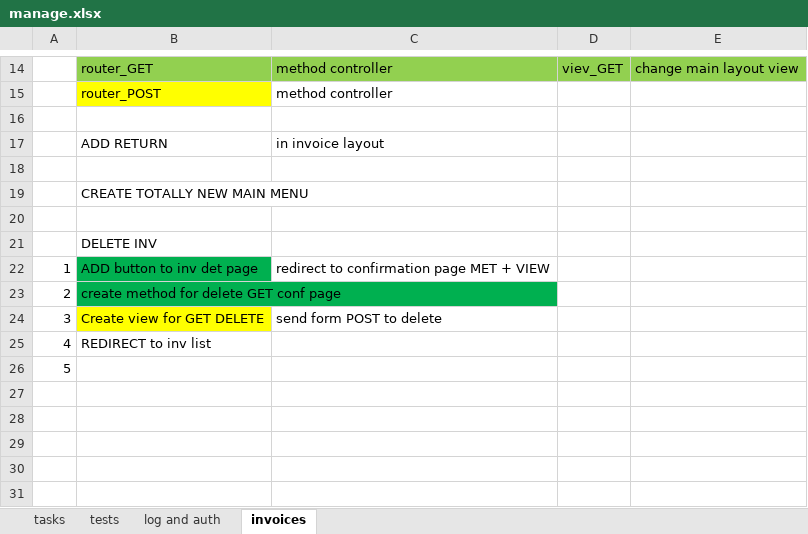
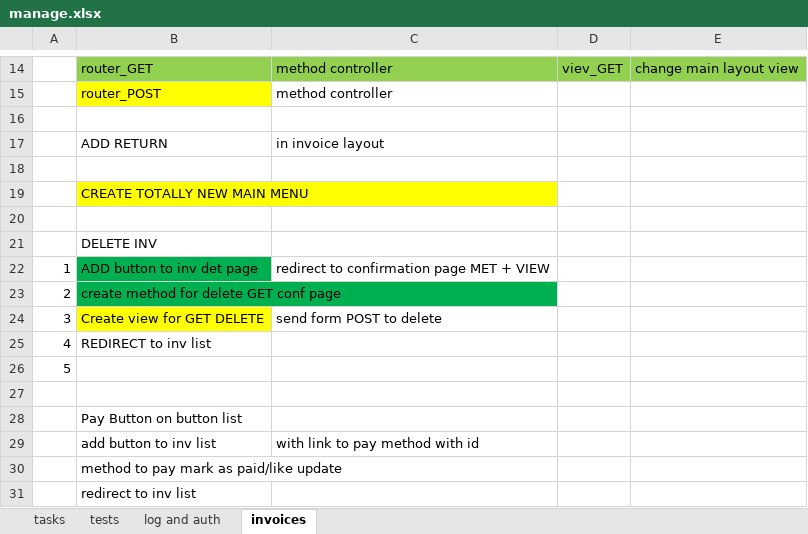
Before and after one commit to KowalczykL/jstuts, an Excel workbook: node ex library/express-locallibrary-tutorial/manage.xlsx, sheet invoices, drawn as a sheet; only a part is shown, gaps mark what is left out; values as stored, in another font and other column widths than the file's, no borders; the diff names each change by its address in the sheet, - before the commit and + after, or states it on an @@ line.

Commit message:
pay button

```diff
--- a/node ex library/express-locallibrary-tutorial/manage.xlsx (sheet invoices)
+++ b/node ex library/express-locallibrary-tutorial/manage.xlsx (sheet invoices)
-B19 fill: none
+B19 fill: #FFFF00
+row 27: (empty)
+row 28:  | Pay Button on button list
+row 29:  | add button to inv list | with link to pay method with id
+row 30:  | method to pay mark as paid/like update
+row 31:  | redirect to inv list
```
Also changed, not shown: 3 other files.
